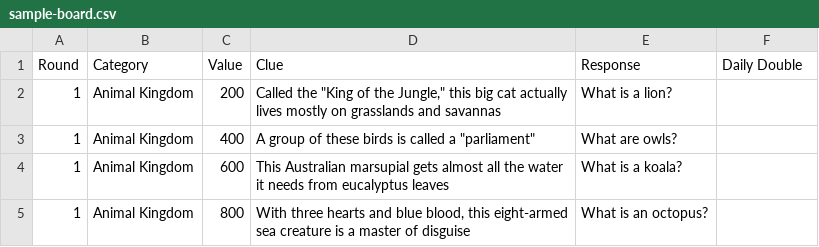
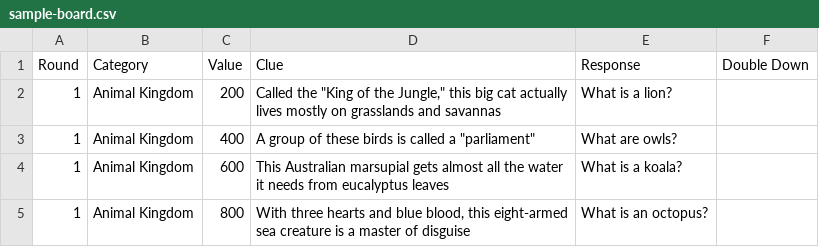
Before and after one commit to NagleyC30/buzzer, a CSV file: samples/sample-board.csv, drawn as a sheet; only a part is shown.

```diff
--- a/samples/sample-board.csv
+++ b/samples/sample-board.csv
@@ -1,2 +1,2 @@
-Round,Category,Value,Clue,Response,Daily Double
+Round,Category,Value,Clue,Response,Double Down
 1,Animal Kingdom,200,"Called the ""King of the Jungle,"" this big cat actually lives mostly on grasslands and savannas",What is a lion?,
```
Also changed, not shown: 3 other files.
